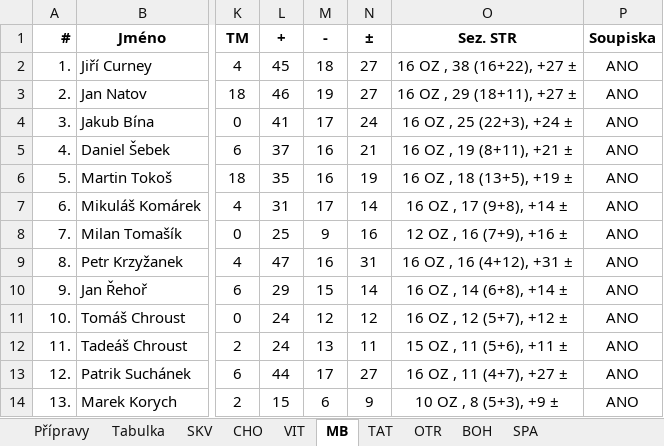
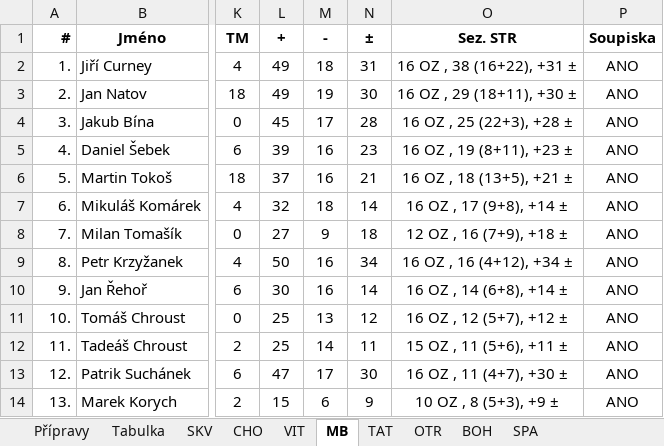
Before and after one commit to klimarichard/ceskyflorbal, an Excel workbook: priprava_2021.xlsm, sheet MB, drawn as a sheet; only a part is shown, gaps mark what is left out; values as stored, in another font and other column widths than the file's, no borders; conditional formats not drawn; the diff covers the shown part only; the diff names each change by its address in the sheet, - before the commit and + after, or states it on an @@ line.

```diff
--- a/priprava_2021.xlsm (sheet MB)
+++ b/priprava_2021.xlsm (sheet MB)
-L2 (+): 45
+L2 (+): 49
-N2 (±): 27
+N2 (±): 31
-O2 (Sez. STR): 16 OZ , 38 (16+22), +27 ±
+O2 (Sez. STR): 16 OZ , 38 (16+22), +31 ±
-L3 (+): 46
+L3 (+): 49
-N3 (±): 27
+N3 (±): 30
-O3 (Sez. STR): 16 OZ , 29 (18+11), +27 ±
+O3 (Sez. STR): 16 OZ , 29 (18+11), +30 ±
-L4 (+): 41
+L4 (+): 45
-N4 (±): 24
+N4 (±): 28
-O4 (Sez. STR): 16 OZ , 25 (22+3), +24 ±
+O4 (Sez. STR): 16 OZ , 25 (22+3), +28 ±
-L5 (+): 37
+L5 (+): 39
-N5 (±): 21
+N5 (±): 23
-O5 (Sez. STR): 16 OZ , 19 (8+11), +21 ±
+O5 (Sez. STR): 16 OZ , 19 (8+11), +23 ±
-L6 (+): 35
+L6 (+): 37
-N6 (±): 19
+N6 (±): 21
-O6 (Sez. STR): 16 OZ , 18 (13+5), +19 ±
+O6 (Sez. STR): 16 OZ , 18 (13+5), +21 ±
-L7 (+): 31
+L7 (+): 32
-M7 (-): 17
+M7 (-): 18
-L8 (+): 25
+L8 (+): 27
-N8 (±): 16
+N8 (±): 18
-O8 (Sez. STR): 12 OZ , 16 (7+9), +16 ±
+O8 (Sez. STR): 12 OZ , 16 (7+9), +18 ±
-L9 (+): 47
+L9 (+): 50
-N9 (±): 31
+N9 (±): 34
-O9 (Sez. STR): 16 OZ , 16 (4+12), +31 ±
+O9 (Sez. STR): 16 OZ , 16 (4+12), +34 ±
-L10 (+): 29
+L10 (+): 30
-M10 (-): 15
+M10 (-): 16
-L11:L12 (+): 24
+L11:L12 (+): 25
-M11 (-): 12
+M11 (-): 13
-M12 (-): 13
+M12 (-): 14
-L13 (+): 44
+L13 (+): 47
-N13 (±): 27
+N13 (±): 30
-O13 (Sez. STR): 16 OZ , 11 (4+7), +27 ±
+O13 (Sez. STR): 16 OZ , 11 (4+7), +30 ±
```
Also changed, not shown: 22 moved rows and 22 edited cells elsewhere in this sheet, sheet OTR, sheet SKV, sheet BOH, sheet VIT, sheet Přípravy, sheet SPA, 2 more sheets, formulas that keep their value.
